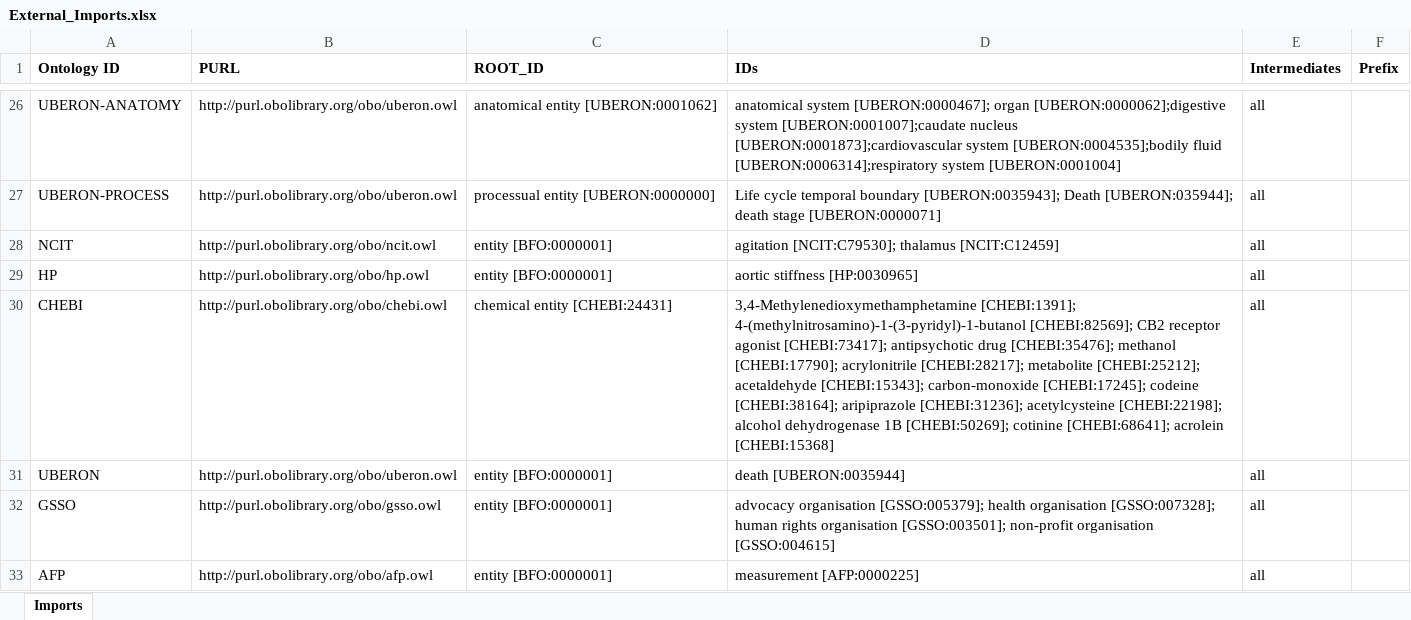
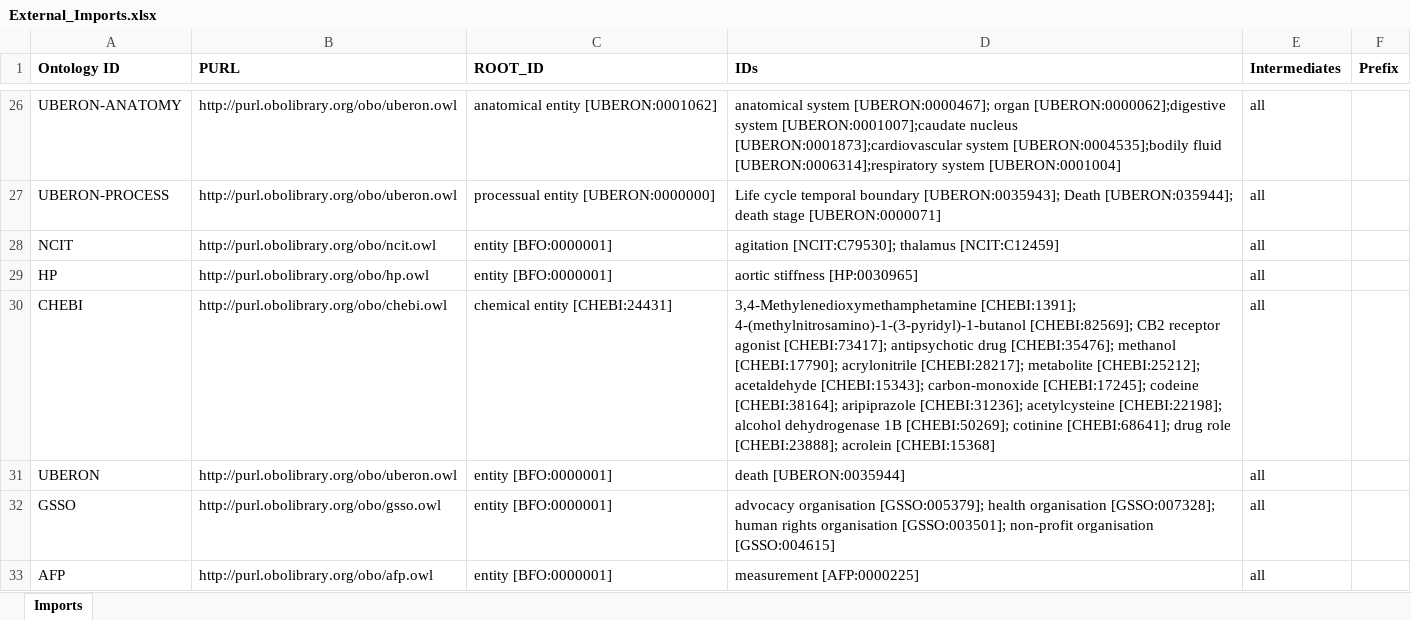
Before and after one commit to b-gehrke/addiction-ontology, an Excel workbook: imports/External_Imports.xlsx, sheet Imports, drawn as a sheet; only a part is shown, gaps mark what is left out; values as stored, in another font and other column widths than the file's, no borders; the diff names each change by its address in the sheet, - before the commit and + after, or states it on an @@ line.

Commit message:
Imported IDs

```diff
--- a/imports/External_Imports.xlsx (sheet Imports)
+++ b/imports/External_Imports.xlsx (sheet Imports)
-D30 (IDs): …cotinine [CHEBI:68641]; acrolein [CHEBI:15368]
+D30 (IDs): …cotinine [CHEBI:68641]; drug role [CHEBI:23888]; acrolein [CHEBI:15368]
```
